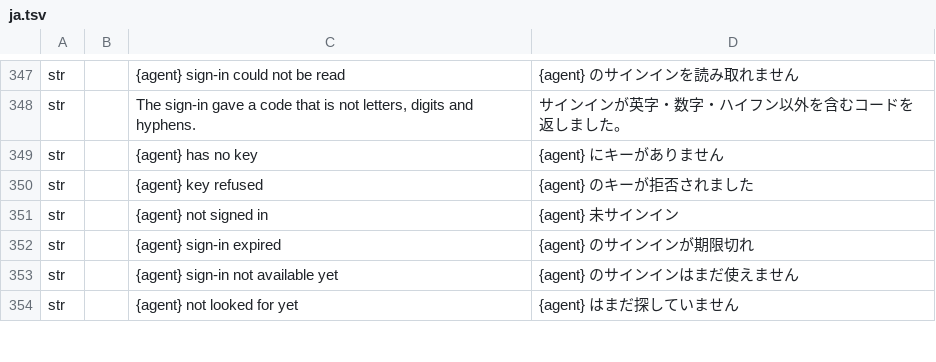
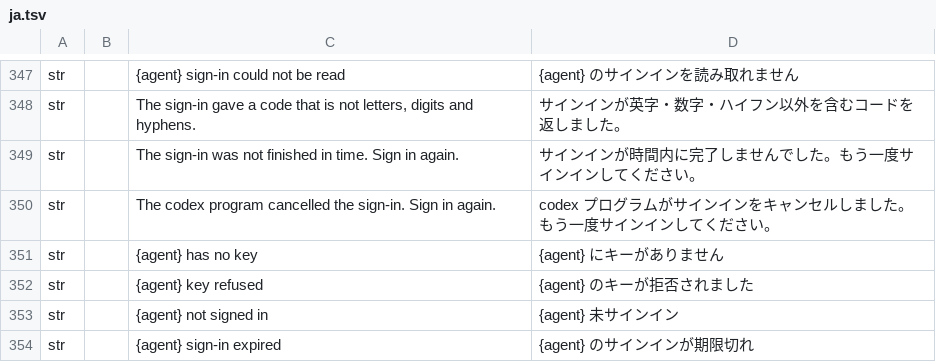
Before and after one commit to software-vision-ai/archforge, a TSV file: crates/ui-egui/src/i18n/ja.tsv, drawn as a sheet; only a part is shown, gaps mark what is left out; the shorter side is filled out with more unchanged rows; the diff names each change by its address in the sheet, - before the commit and + after, or states it on an @@ line.

```diff
--- a/crates/ui-egui/src/i18n/ja.tsv
+++ b/crates/ui-egui/src/i18n/ja.tsv
+row 349: str |  | The sign-in was not finished in time. Sign in again. | サインインが時間内に完了しませんでした。もう一度サインインしてください。
+row 350: str |  | The codex program cancelled the sign-in. Sign in again. | codex プログラムがサインインをキャンセルしました。もう一度サインインしてください。
```
Also changed, not shown: crates/ui-egui/src/i18n/de.tsv, crates/ui-egui/src/i18n/en.tsv, 13 other files.
